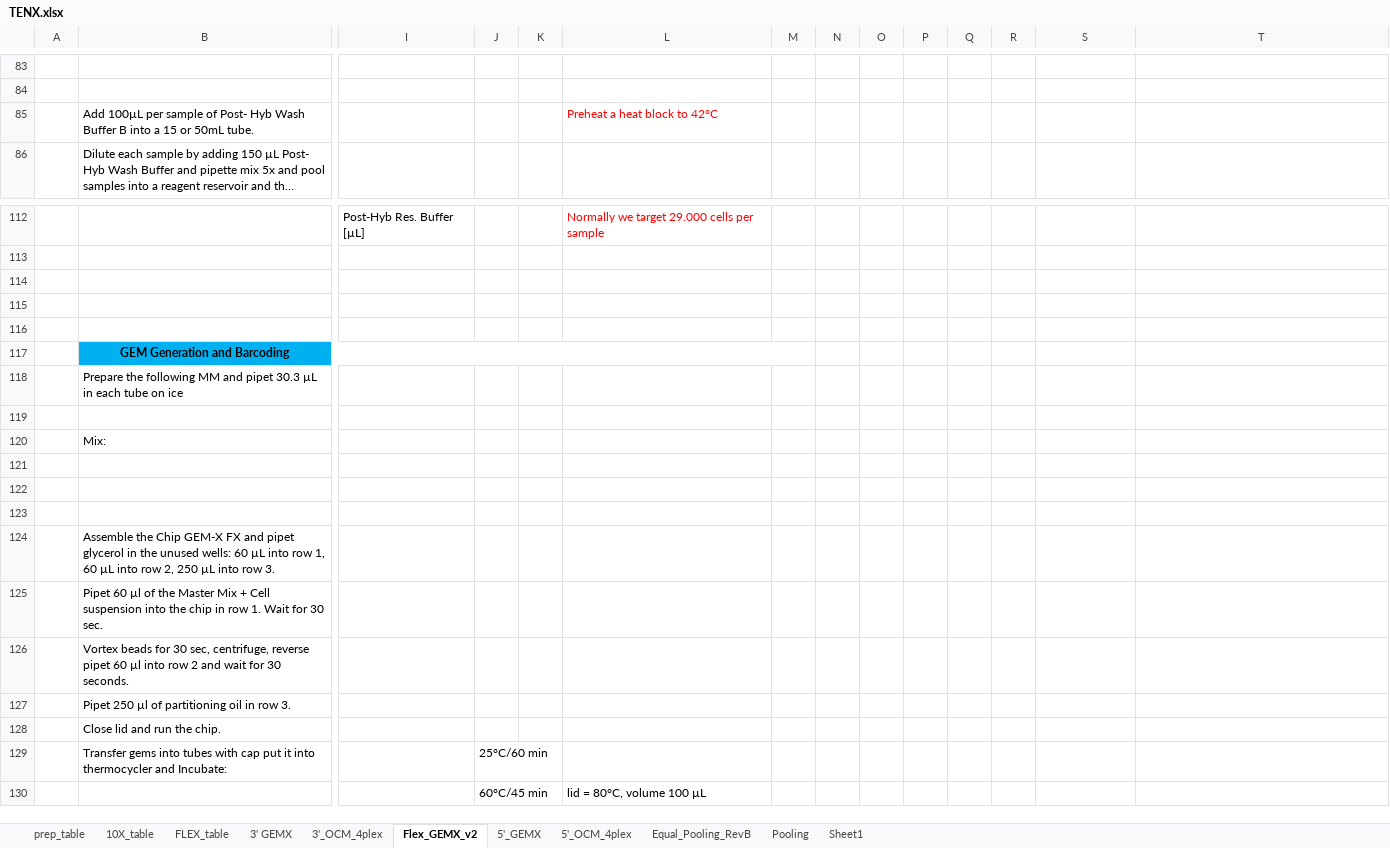
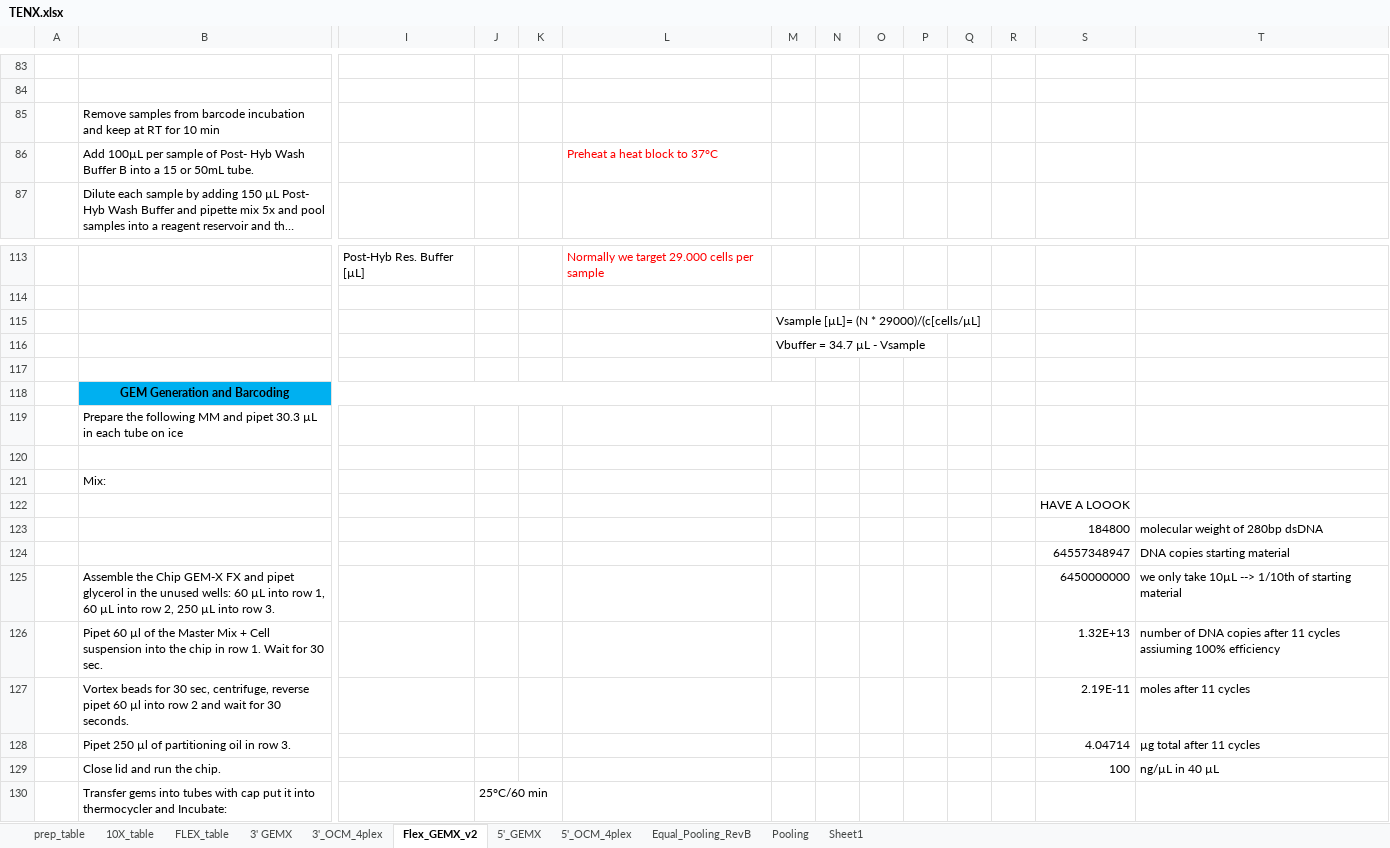
Before and after one commit to lutrarutra/opengsync-app, an Excel workbook: services/opengsync-app/static/resources/templates/library_prep/TENX.xlsx, sheet Flex_GEMX_v2, drawn as a sheet; only a part is shown, gaps mark what is left out; the shorter side is filled out with more unchanged rows; long unchanged cells end in …; values as stored, in another font and other column widths than the file's, no borders; charts and pictures and conditional formats not drawn; removed rows and columns are numbered as before the commit, all else as after; rows hold the shown columns only; the diff names each change by its address in the sheet, - before the commit and + after, or states it on an @@ line.

Commit message:
Update TENX.xlsx

```diff
--- a/services/opengsync-app/static/resources/templates/library_prep/TENX.xlsx (sheet Flex_GEMX_v2)
+++ b/services/opengsync-app/static/resources/templates/library_prep/TENX.xlsx (sheet Flex_GEMX_v2)
+row 85:  | Remove samples from barcode incubation and keep at RT for 10 min
-L86: Preheat a heat block to 42°C
+L86: Preheat a heat block to 37°C
-M115: (empty)
+M115: Vsample [µL]= (N * 29000)/(c[cells/µL]
-M116: (empty)
+M116: Vbuffer = 34.7 µL - Vsample
-S122: (empty)
+S122: HAVE A LOOOK
-S123: (empty)
+S123: 184800
-T123: (empty)
+T123: molecular weight of 280bp dsDNA
-S124: (empty)
+S124: 64557348947
-T124: (empty)
+T124: DNA copies starting material
-row 124:  | Assemble the Chip GEM-X FX and pipet glycerol in the unused wells: 60 µL into row 1, 60 µL into row 2, 250 µL into row 3.
-row 125:  | Pipet 60 µl of the Master Mix + Cell suspension into the chip in row 1. Wait for 30 sec.
-row 126:  | Vortex beads for 30 sec, centrifuge, reverse pipet 60 µl into row 2 and wait for 30 seconds.
-row 127:  | Pipet 250 µl of partitioning oil in row 3.
-row 128:  | Close lid and run the chip.
+row 125:  | Assemble the Chip GEM-X FX and pipet glycerol in the unused wells: 60 µL into row 1, 60 µL into row 2, 250 µL into row 3. |  |  |  |  |  |  |  |  |  |  | 6450000000 | we only take 10µL --> 1/10th of starting material
+row 126:  | Pipet 60 µl of the Master Mix + Cell suspension into the chip in row 1. Wait for 30 sec. |  |  |  |  |  |  |  |  |  |  | 1.32E+13 | number of DNA copies after 11 cycles assiuming 100% efficiency
+row 127:  | Vortex beads for 30 sec, centrifuge, reverse pipet 60 µl into row 2 and wait for 30 seconds. |  |  |  |  |  |  |  |  |  |  | 2.19E-11 | moles after 11 cycles
+row 128:  | Pipet 250 µl of partitioning oil in row 3. |  |  |  |  |  |  |  |  |  |  | 4.04714 | µg total after 11 cycles
+row 129:  | Close lid and run the chip. |  |  |  |  |  |  |  |  |  |  | 100 | ng/µL in 40 µL
```
Also changed, not shown: formulas that keep their value, charts or pictures.
